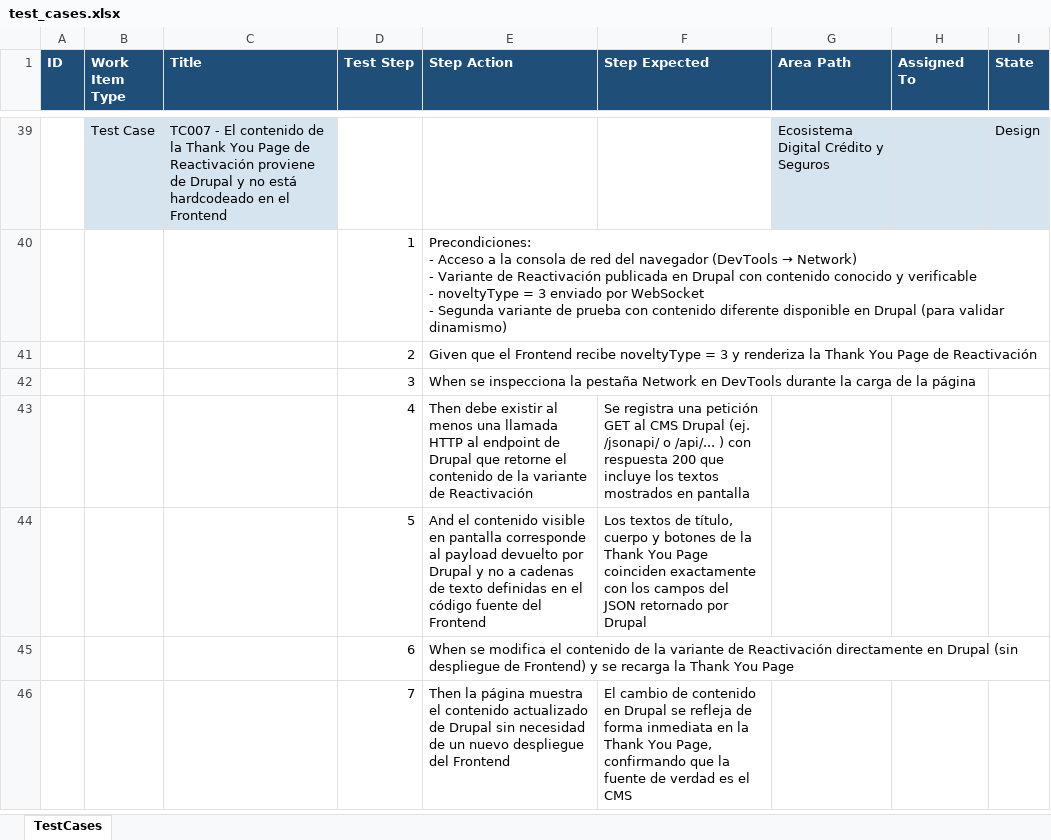
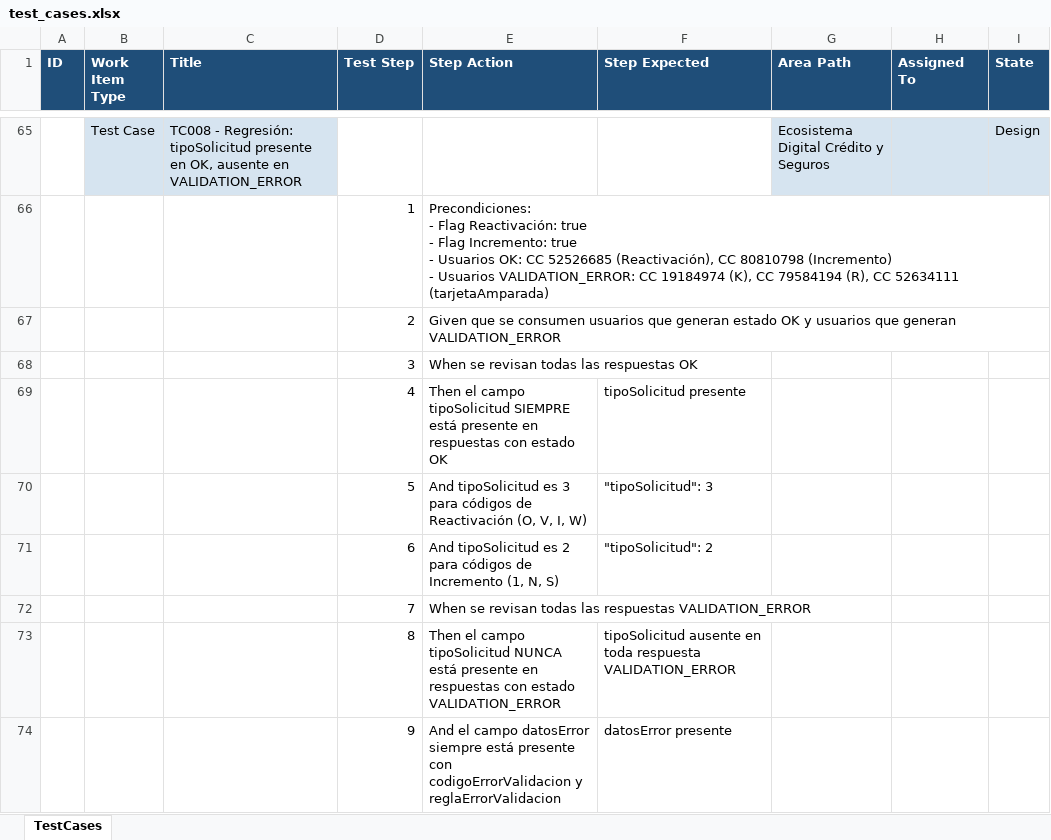
Before and after one commit to santim8/IAautoamtion, an Excel workbook: test_cases.xlsx, sheet TestCases, drawn as a sheet; only a part is shown, gaps mark what is left out; values as stored, in another font and other column widths than the file's, no borders; removed rows and columns are numbered as before the commit, all else as after; ↵ is a line break in a cell; the diff covers the shown part only; the diff names each change by its address in the sheet, - before the commit and + after, or states it on an @@ line.

```diff
--- a/test_cases.xlsx (sheet TestCases)
+++ b/test_cases.xlsx (sheet TestCases)
-C65 (Title): TC007 - El contenido de la Thank You Page de Reactivación proviene de Drupal y no está hardcodeado en el Frontend
+C65 (Title): TC008 - Regresión: tipoSolicitud presente en OK, ausente en VALIDATION_ERROR
@@ E66 (Step Action): Precondiciones: ↵ - Acceso a la consola de red del navegador (DevTools → Network) ↵ - Variante de Reactivación publicada en Drupal con contenido conocido y verificable ↵ - noveltyType = 3 enviado por WebSocket ↵ - Segunda variante de prueba con contenido diferente disponible en Drupal (para validar dinamismo) → Precondiciones: ↵ - Flag Reactivación: true ↵ - Flag Incremento: true ↵ - Usuarios OK: CC 52526685 (Reactivación), CC 80810798 (Incremento) ↵ - Usuarios VALIDATION_ERROR: CC 19184974 (K), CC 79584194 (R), CC 52634111 (tarjetaAmparada) @@
-E67 (Step Action): Given que el Frontend recibe noveltyType = 3 y renderiza la Thank You Page de Reactivación
+E67 (Step Action): Given que se consumen usuarios que generan estado OK y usuarios que generan VALIDATION_ERROR
-E68 (Step Action): When se inspecciona la pestaña Network en DevTools durante la carga de la página
+E68 (Step Action): When se revisan todas las respuestas OK
-row 43:  |  |  | 4 | Then debe existir al menos una llamada HTTP al endpoint de Drupal que retorne el contenido de la variante de Reactivación | Se registra una petición GET al CMS Drupal (ej. /jsonapi/ o /api/... ) con respuesta 200 que incluye los textos mostrados en pantalla
-row 44:  |  |  | 5 | And el contenido visible en pantalla corresponde al payload devuelto por Drupal y no a cadenas de texto definidas en el código fuente del Frontend | Los textos de título, cuerpo y botones de la Thank You Page coinciden exactamente con los campos del JSON retornado por Drupal
-row 45:  |  |  | 6 | When se modifica el contenido de la variante de Reactivación directamente en Drupal (sin despliegue de Frontend) y se recarga la Thank You Page
-row 46:  |  |  | 7 | Then la página muestra el contenido actualizado de Drupal sin necesidad de un nuevo despliegue del Frontend | El cambio de contenido en Drupal se refleja de forma inmediata en la Thank You Page, confirmando que la fuente de verdad es el CMS
+row 69:  |  |  | 4 | Then el campo tipoSolicitud SIEMPRE está presente en respuestas con estado OK | tipoSolicitud presente
+row 70:  |  |  | 5 | And tipoSolicitud es 3 para códigos de Reactivación (O, V, I, W) | "tipoSolicitud": 3
+row 71:  |  |  | 6 | And tipoSolicitud es 2 para códigos de Incremento (1, N, S) | "tipoSolicitud": 2
+row 72:  |  |  | 7 | When se revisan todas las respuestas VALIDATION_ERROR
+row 73:  |  |  | 8 | Then el campo tipoSolicitud NUNCA está presente en respuestas con estado VALIDATION_ERROR | tipoSolicitud ausente en toda respuesta VALIDATION_ERROR
+row 74:  |  |  | 9 | And el campo datosError siempre está presente con codigoErrorValidacion y reglaErrorValidacion | datosError presente
```
Also changed, not shown: 38 added rows, 12 removed rows and 26 edited cells elsewhere in this sheet, 9 other files.
